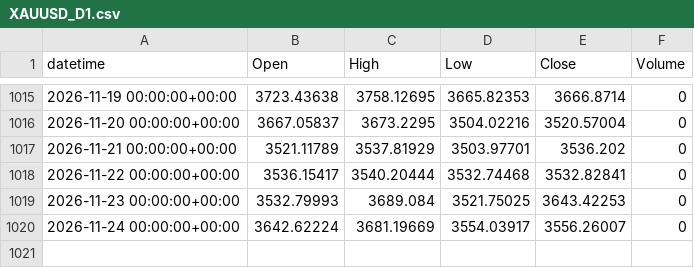
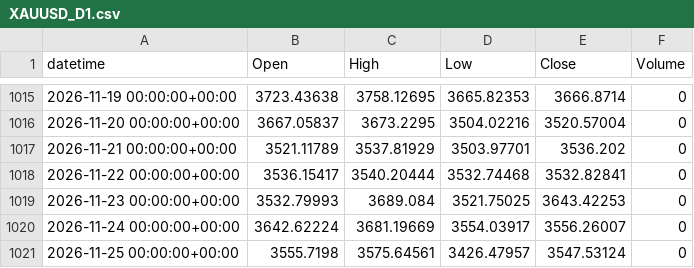
Before and after one commit to alialiansari3786-tech/XAUUSD-Bot-2, a CSV file: data/collected/XAUUSD_D1.csv, drawn as a sheet; only a part is shown, gaps mark what is left out.

```diff
--- a/data/collected/XAUUSD_D1.csv
+++ b/data/collected/XAUUSD_D1.csv
@@ -1020 +1020,2 @@ datetime,Open,High,Low,Close,Volume
 2026-11-24 00:00:00+00:00,3642.62224,3681.19669,3554.03917,3556.26007,0
+2026-11-25 00:00:00+00:00,3555.7198,3575.64561,3426.47957,3547.53124,0
```
Also changed, not shown: data/collected/XAUUSD_H1.csv, data/collected/XAUUSD_H4.csv, 2 other files.
